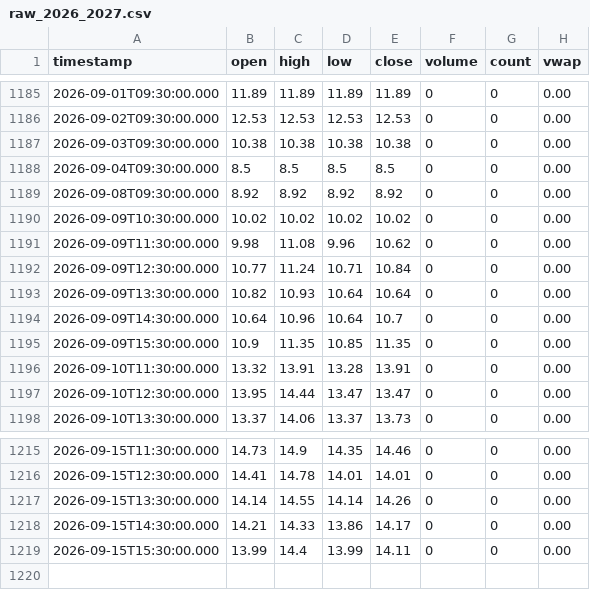
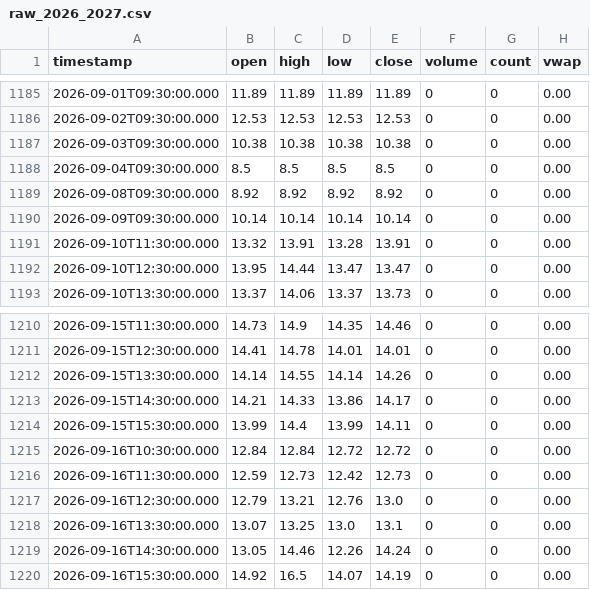
Before and after one commit to rava8989/brave, a CSV file: data/cor1m/raw_2026_2027.csv, drawn as a sheet; only a part is shown, gaps mark what is left out.

```diff
--- a/data/cor1m/raw_2026_2027.csv
+++ b/data/cor1m/raw_2026_2027.csv
@@ -1189,8 +1189,3 @@ timestamp,open,high,low,close,volume,count,vwap
 2026-09-08T09:30:00.000,8.92,8.92,8.92,8.92,0,0,0.00
-2026-09-09T10:30:00.000,10.02,10.02,10.02,10.02,0,0,0.00
-2026-09-09T11:30:00.000,9.98,11.08,9.96,10.62,0,0,0.00
-2026-09-09T12:30:00.000,10.77,11.24,10.71,10.84,0,0,0.00
-2026-09-09T13:30:00.000,10.82,10.93,10.64,10.64,0,0,0.00
-2026-09-09T14:30:00.000,10.64,10.96,10.64,10.7,0,0,0.00
-2026-09-09T15:30:00.000,10.9,11.35,10.85,11.35,0,0,0.00
+2026-09-09T09:30:00.000,10.14,10.14,10.14,10.14,0,0,0.00
 2026-09-10T11:30:00.000,13.32,13.91,13.28,13.91,0,0,0.00
@@ -1219 +1214,7 @@ timestamp,open,high,low,close,volume,count,vwap
 2026-09-15T15:30:00.000,13.99,14.4,13.99,14.11,0,0,0.00
+2026-09-16T10:30:00.000,12.84,12.84,12.72,12.72,0,0,0.00
+2026-09-16T11:30:00.000,12.59,12.73,12.42,12.73,0,0,0.00
+2026-09-16T12:30:00.000,12.79,13.21,12.76,13.0,0,0,0.00
+2026-09-16T13:30:00.000,13.07,13.25,13.0,13.1,0,0,0.00
+2026-09-16T14:30:00.000,13.05,14.46,12.26,14.24,0,0,0.00
+2026-09-16T15:30:00.000,14.92,16.5,14.07,14.19,0,0,0.00
```
Also changed, not shown: data/vix_term/daily.csv, 1 other file.
